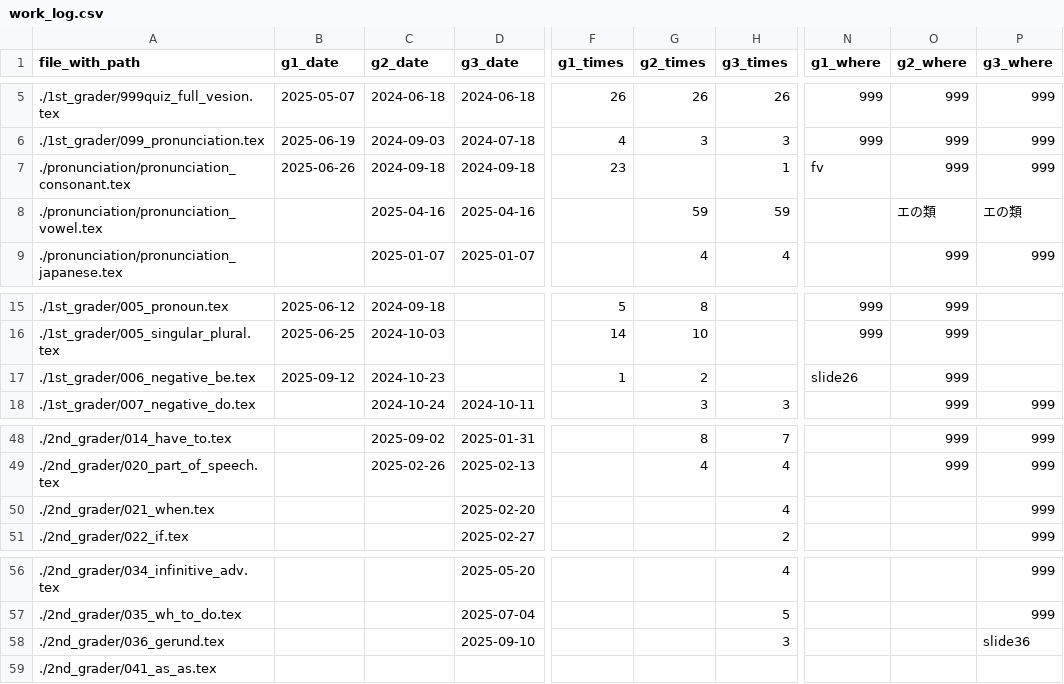
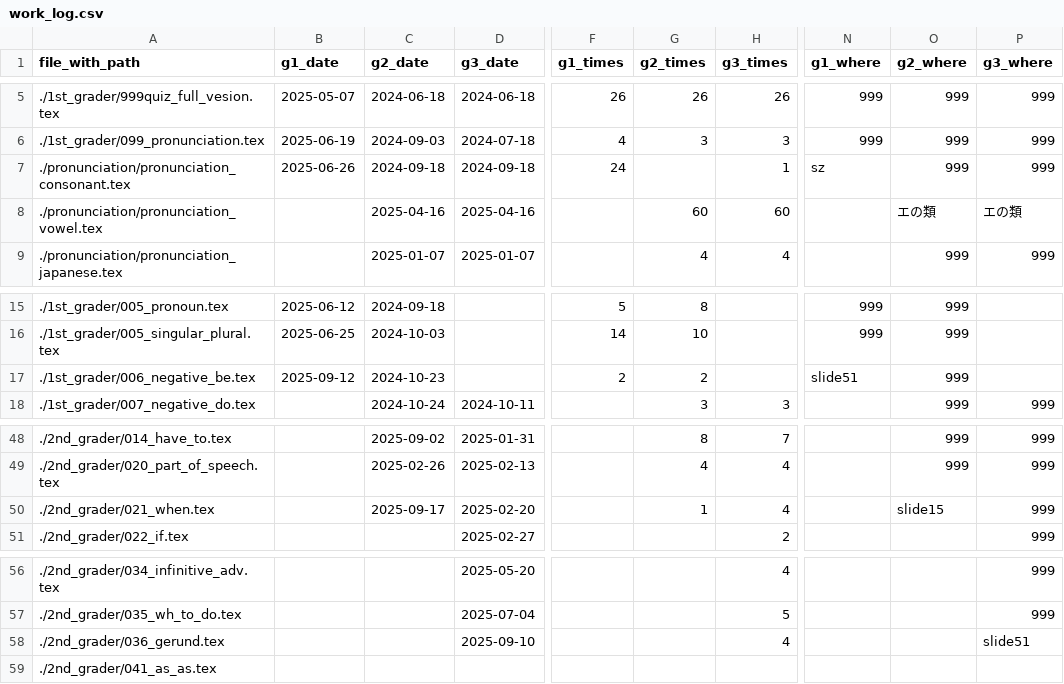
Before and after one commit to iotsuka1958/english_slides, a CSV file: work_log.csv, drawn as a sheet; only a part is shown, gaps mark what is left out; the diff names each change by its address in the sheet, - before the commit and + after, or states it on an @@ line.

```diff
--- a/work_log.csv
+++ b/work_log.csv
-F7 (g1_times): 23
+F7 (g1_times): 24
-N7 (g1_where): fv
+N7 (g1_where): sz
-G8 (g2_times): 59
+G8 (g2_times): 60
-H8 (g3_times): 59
+H8 (g3_times): 60
-F17 (g1_times): 1
+F17 (g1_times): 2
-N17 (g1_where): slide26
+N17 (g1_where): slide51
-C50 (g2_date): (empty)
+C50 (g2_date): 2025-09-17
-G50 (g2_times): (empty)
+G50 (g2_times): 1
-O50 (g2_where): (empty)
+O50 (g2_where): slide15
-H58 (g3_times): 3
+H58 (g3_times): 4
-P58 (g3_where): slide36
+P58 (g3_where): slide51
```
Also changed, not shown: classroom.csv, 11 other files.
